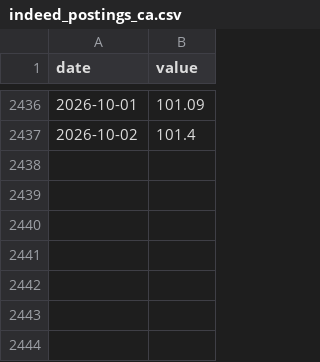
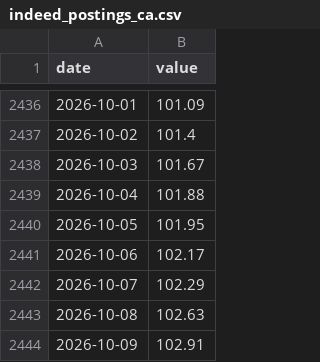
Before and after one commit to jayzhaomurray/sibley-creek, a CSV file: data/raw/indeed_postings_ca.csv, drawn as a sheet; only a part is shown, gaps mark what is left out; the diff names each change by its address in the sheet, - before the commit and + after, or states it on an @@ line.

```diff
--- a/data/raw/indeed_postings_ca.csv
+++ b/data/raw/indeed_postings_ca.csv
+row 2438: 2026-10-03 | 101.67
+row 2439: 2026-10-04 | 101.88
+row 2440: 2026-10-05 | 101.95
+row 2441: 2026-10-06 | 102.17
+row 2442: 2026-10-07 | 102.29
+row 2443: 2026-10-08 | 102.63
+row 2444: 2026-10-09 | 102.91
```
Also changed, not shown: data/processed/goc_ust_spread_10y.csv, data/processed/goc_ust_spread_2y.csv, 38 other files.
